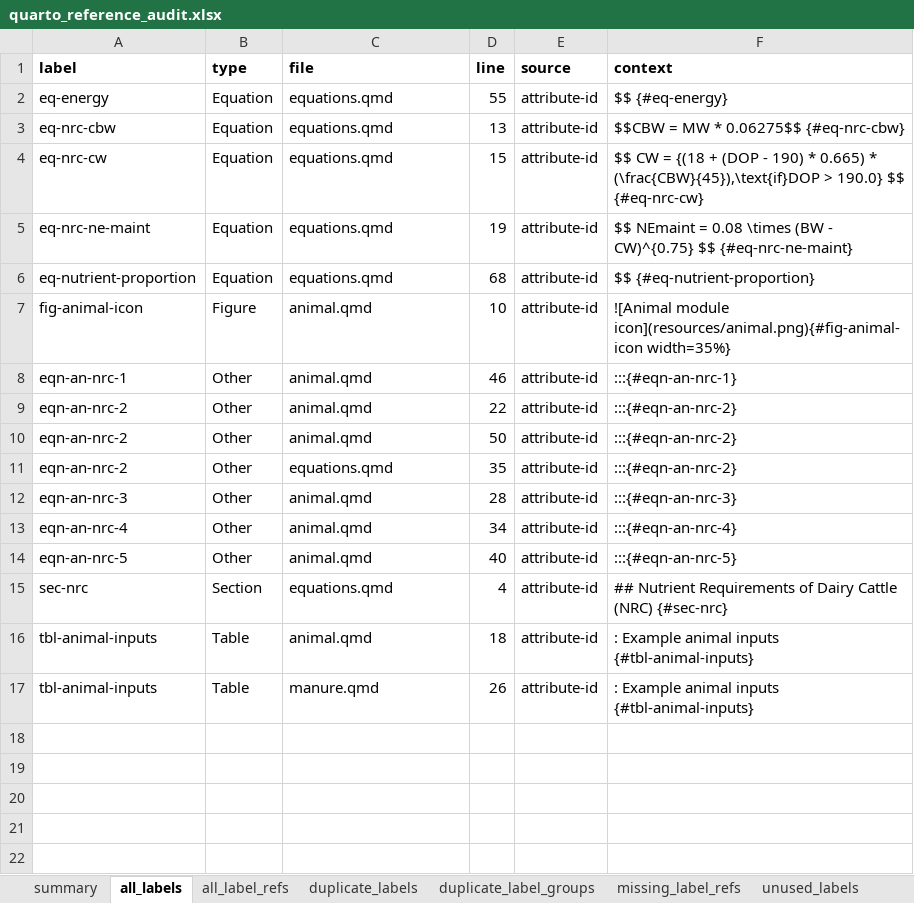
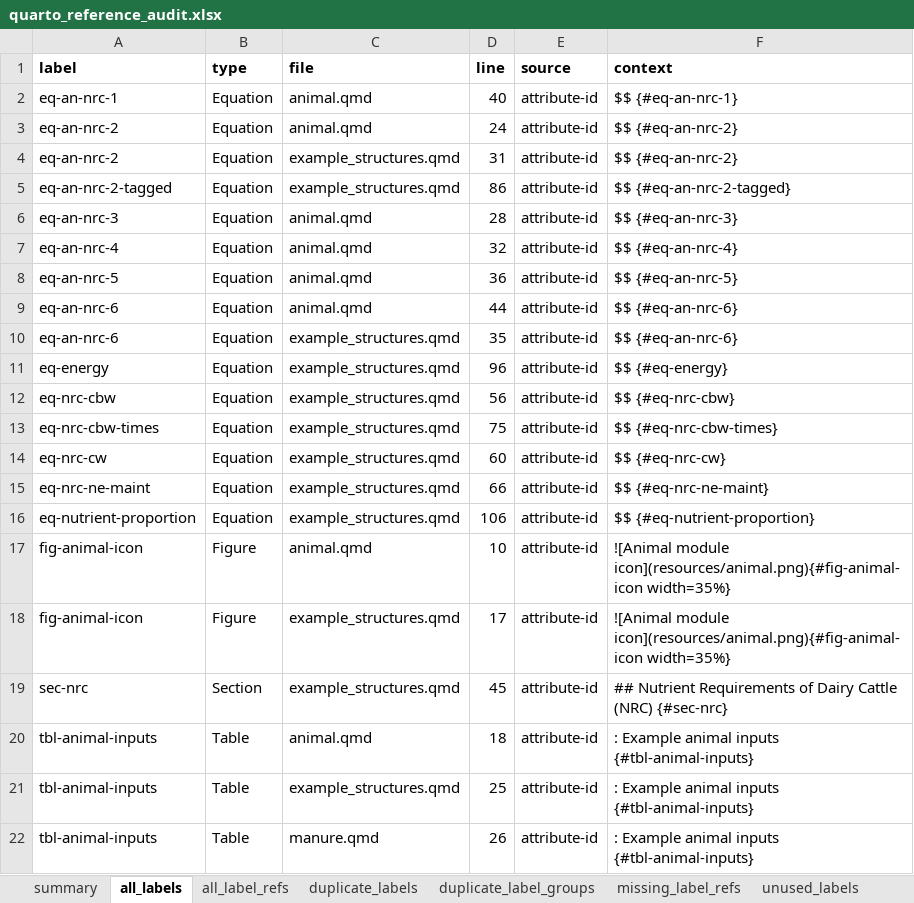
Before and after one commit to RuminantFarmSystems/RuFaS, an Excel workbook: docs/scientific/quarto-scidoc/quarto_reference_audit.xlsx, sheet all_labels, drawn as a sheet; values as stored, in another font and other column widths than the file's, no borders; removed rows and columns are numbered as before the commit, all else as after; the diff names each change by its address in the sheet, - before the commit and + after, or states it on an @@ line.

Commit message:
updated eq id structure and auditing

```diff
--- a/docs/scientific/quarto-scidoc/quarto_reference_audit.xlsx (sheet all_labels)
+++ b/docs/scientific/quarto-scidoc/quarto_reference_audit.xlsx (sheet all_labels)
+row 2: eq-an-nrc-1 | Equation | animal.qmd | 40 | attribute-id | $$ {#eq-an-nrc-1}
+row 3: eq-an-nrc-2 | Equation | animal.qmd | 24 | attribute-id | $$ {#eq-an-nrc-2}
+row 4: eq-an-nrc-2 | Equation | example_structures.qmd | 31 | attribute-id | $$ {#eq-an-nrc-2}
+row 5: eq-an-nrc-2-tagged | Equation | example_structures.qmd | 86 | attribute-id | $$ {#eq-an-nrc-2-tagged}
+row 6: eq-an-nrc-3 | Equation | animal.qmd | 28 | attribute-id | $$ {#eq-an-nrc-3}
+row 7: eq-an-nrc-4 | Equation | animal.qmd | 32 | attribute-id | $$ {#eq-an-nrc-4}
+row 8: eq-an-nrc-5 | Equation | animal.qmd | 36 | attribute-id | $$ {#eq-an-nrc-5}
+row 9: eq-an-nrc-6 | Equation | animal.qmd | 44 | attribute-id | $$ {#eq-an-nrc-6}
+row 10: eq-an-nrc-6 | Equation | example_structures.qmd | 35 | attribute-id | $$ {#eq-an-nrc-6}
-C11:C12 (file): equations.qmd
+C11:C12 (file): example_structures.qmd
-D11 (line): 55
+D11 (line): 96
-D12 (line): 13
+D12 (line): 56
-F12 (context): $$CBW = MW * 0.06275$$ {#eq-nrc-cbw}
+F12 (context): $$ {#eq-nrc-cbw}
+row 13: eq-nrc-cbw-times | Equation | example_structures.qmd | 75 | attribute-id | $$ {#eq-nrc-cbw-times}
-C14:C16 (file): equations.qmd
+C14:C16 (file): example_structures.qmd
-D14 (line): 15
+D14 (line): 60
-F14 (context): $$ CW = {(18 + (DOP - 190) * 0.665) * (\frac{CBW}{45}),\text{if}DOP > 190.0} $$ {#eq-nrc-cw}
+F14 (context): $$ {#eq-nrc-cw}
-D15 (line): 19
+D15 (line): 66
-F15 (context): $$ NEmaint = 0.08 \times (BW - CW)^{0.75} $$ {#eq-nrc-ne-maint}
+F15 (context): $$ {#eq-nrc-ne-maint}
-D16 (line): 68
+D16 (line): 106
-row 8: eqn-an-nrc-1 | Other | animal.qmd | 46 | attribute-id | :::{#eqn-an-nrc-1}
-row 9: eqn-an-nrc-2 | Other | animal.qmd | 22 | attribute-id | :::{#eqn-an-nrc-2}
-row 10: eqn-an-nrc-2 | Other | animal.qmd | 50 | attribute-id | :::{#eqn-an-nrc-2}
-row 11: eqn-an-nrc-2 | Other | equations.qmd | 35 | attribute-id | :::{#eqn-an-nrc-2}
-row 12: eqn-an-nrc-3 | Other | animal.qmd | 28 | attribute-id | :::{#eqn-an-nrc-3}
-row 13: eqn-an-nrc-4 | Other | animal.qmd | 34 | attribute-id | :::{#eqn-an-nrc-4}
-row 14: eqn-an-nrc-5 | Other | animal.qmd | 40 | attribute-id | :::{#eqn-an-nrc-5}
+row 18: fig-animal-icon | Figure | example_structures.qmd | 17 | attribute-id | ![Animal module icon](resources/animal.png){#fig-animal-icon width=35%}
-C19 (file): equations.qmd
+C19 (file): example_structures.qmd
-D19 (line): 4
+D19 (line): 45
+row 21: tbl-animal-inputs | Table | example_structures.qmd | 25 | attribute-id | : Example animal inputs {#tbl-animal-inputs}
```
Also changed, not shown: sheet unused_labels, sheet duplicate_labels, sheet all_label_refs, sheet summary, sheet duplicate_label_groups, sheet bib_citations, 4 more sheets, other sheet tabs, 42 other files.
